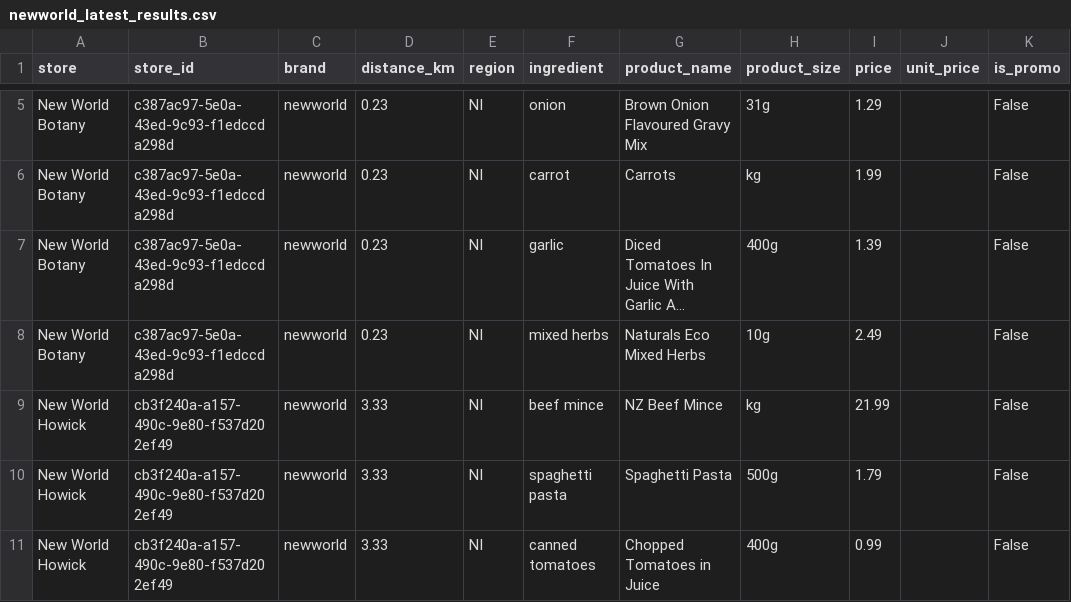
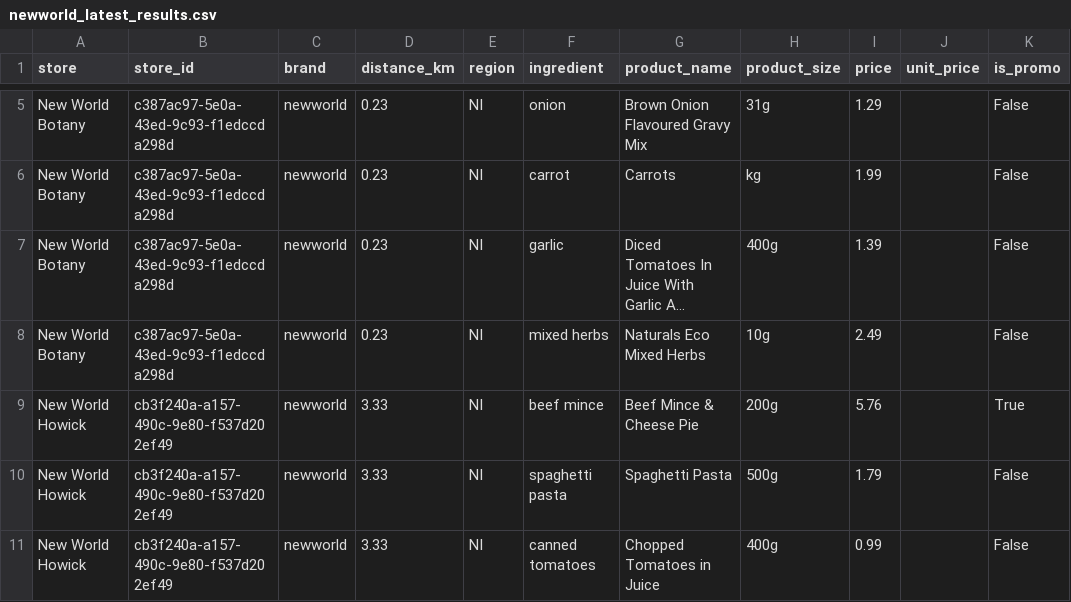
Before and after one commit to Blim3202/NZ-Meal-Cost-Optimiser, a CSV file: data/newworld_latest_results.csv, drawn as a sheet; only a part is shown, gaps mark what is left out; long unchanged cells end in …; the diff names each change by its address in the sheet, - before the commit and + after, or states it on an @@ line.

```diff
--- a/data/newworld_latest_results.csv
+++ b/data/newworld_latest_results.csv
-G9 (product_name): NZ Beef Mince
+G9 (product_name): Beef Mince & Cheese Pie
-H9 (product_size): kg
+H9 (product_size): 200g
-I9 (price): 21.99
+I9 (price): 5.76
-K9 (is_promo): False
+K9 (is_promo): True
```
Also changed, not shown: data/paknsave_latest_results.csv, 10 other files.
